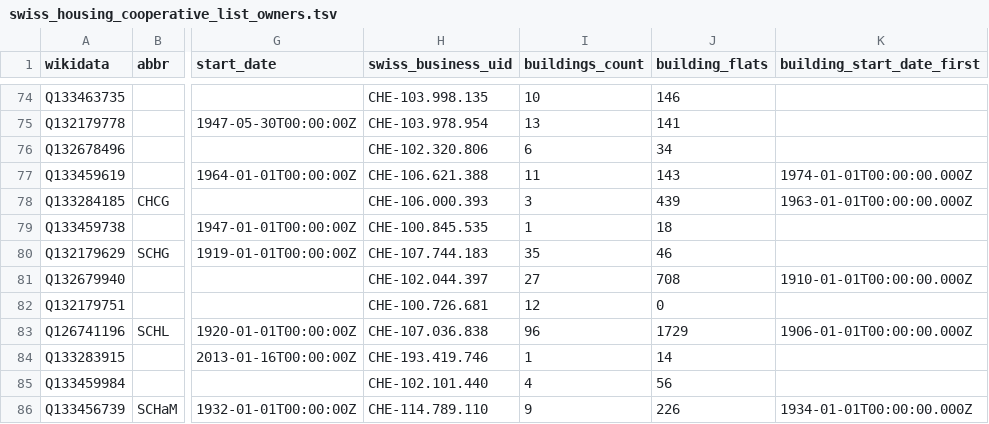
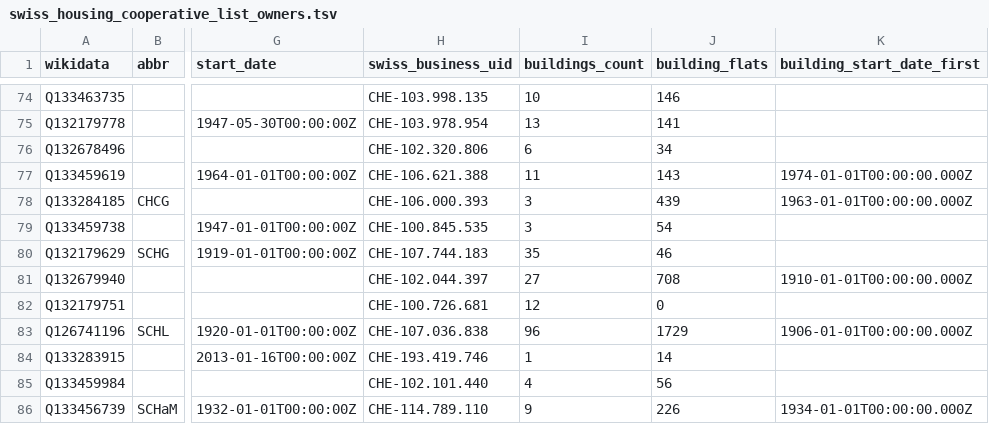
Before and after one commit to imagoiq/swiss-housing-cooperative-map, a TSV file: output/swiss_housing_cooperative_list_owners.tsv, drawn as a sheet; only a part is shown, gaps mark what is left out; the diff names each change by its address in the sheet, - before the commit and + after, or states it on an @@ line.

```diff
--- a/output/swiss_housing_cooperative_list_owners.tsv
+++ b/output/swiss_housing_cooperative_list_owners.tsv
-I79 (buildings_count): 1
+I79 (buildings_count): 3
-J79 (building_flats): 18
+J79 (building_flats): 54
```
Also changed, not shown: 6 other files.
